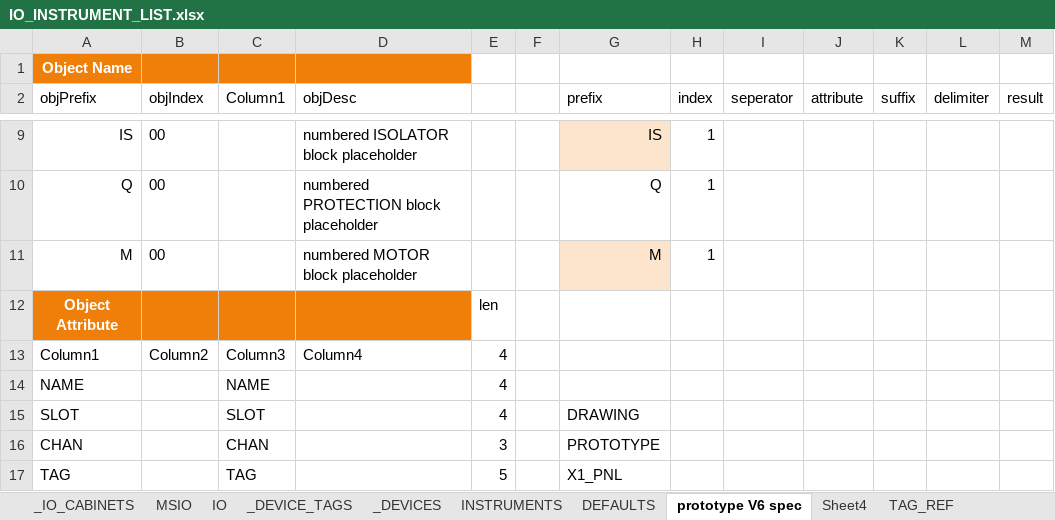
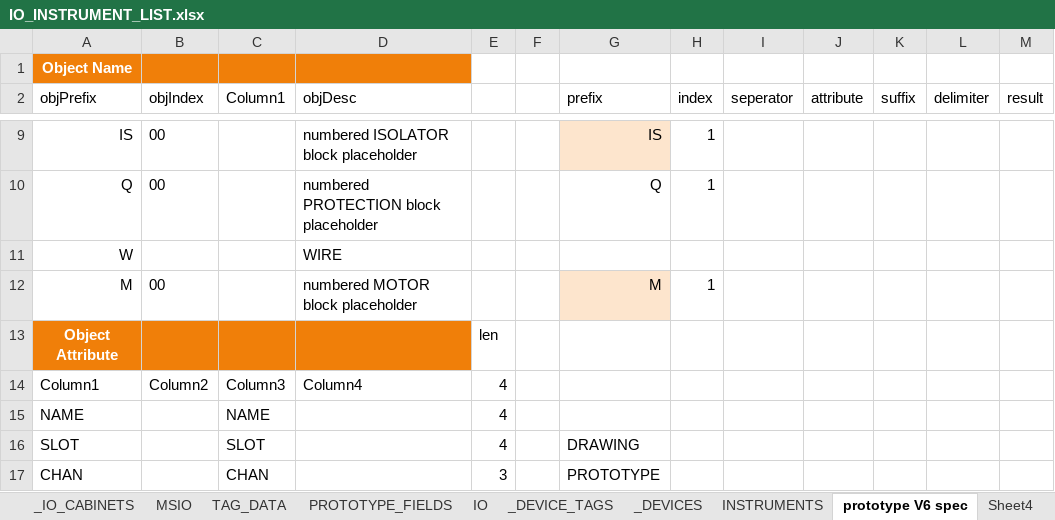
Before and after one commit to davh565/autoProto, an Excel workbook: input/IO_INSTRUMENT_LIST.xlsx, sheet prototype V6 spec, drawn as a sheet; only a part is shown, gaps mark what is left out; the shorter side is filled out with more unchanged rows; values as stored, in another font and other column widths than the file's, no borders; conditional formats and table styles not drawn; the diff names each change by its address in the sheet, - before the commit and + after, or states it on an @@ line.

```diff
--- a/input/IO_INSTRUMENT_LIST.xlsx (sheet prototype V6 spec)
+++ b/input/IO_INSTRUMENT_LIST.xlsx (sheet prototype V6 spec)
-sheet tab: DEFAULTS
+sheet tab: PROTOTYPE_FIELDS
-sheet tab: TAG_REF
+sheet tab: TAG_DATA
@@ sheet tab order changed: _IO_CABINETS | MSIO | TAG_DATA | PROTOTYPE_FIELDS | IO | _DEVICE_TAGS | _DEVICES | INSTRUMENTS | prototype V6 spec | Sheet4 @@
+row 11: W |  |  | WIRE
```
Also changed, not shown: sheet MSIO, sheet TAG_DATA, sheet PROTOTYPE_FIELDS, sheet Sheet4, hidden cells, charts or pictures, 10 other files.
